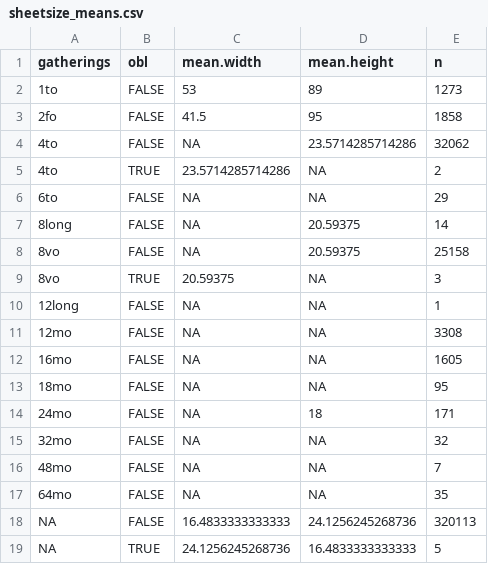
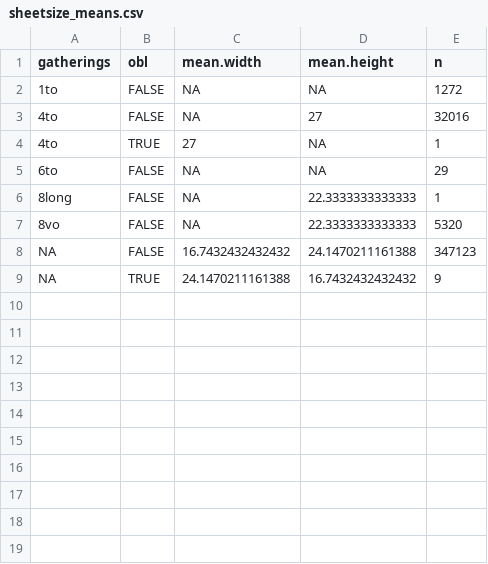
Before and after one commit to COMHIS/kungliga, a CSV file: output.tables/sheetsize_means.csv, drawn as a sheet.

```diff
--- a/output.tables/sheetsize_means.csv
+++ b/output.tables/sheetsize_means.csv
@@ -1,19 +1,9 @@
 gatherings,obl,mean.width,mean.height,n
-1to,FALSE,53,89,1273
-2fo,FALSE,41.5,95,1858
-4to,FALSE,NA,23.5714285714286,32062
-4to,TRUE,23.5714285714286,NA,2
+1to,FALSE,NA,NA,1272
+4to,FALSE,NA,27,32016
+4to,TRUE,27,NA,1
 6to,FALSE,NA,NA,29
-8long,FALSE,NA,20.59375,14
-8vo,FALSE,NA,20.59375,25158
-8vo,TRUE,20.59375,NA,3
-12long,FALSE,NA,NA,1
-12mo,FALSE,NA,NA,3308
-16mo,FALSE,NA,NA,1605
-18mo,FALSE,NA,NA,95
-24mo,FALSE,NA,18,171
-32mo,FALSE,NA,NA,32
-48mo,FALSE,NA,NA,7
-64mo,FALSE,NA,NA,35
-NA,FALSE,16.4833333333333,24.1256245268736,320113
-NA,TRUE,24.1256245268736,16.4833333333333,5
+8long,FALSE,NA,22.3333333333333,1
+8vo,FALSE,NA,22.3333333333333,5320
+NA,FALSE,16.7432432432432,24.1470211161388,347123
+NA,TRUE,24.1470211161388,16.7432432432432,9
```
Also changed, not shown: 4 other files.
